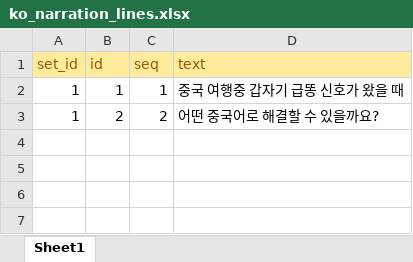
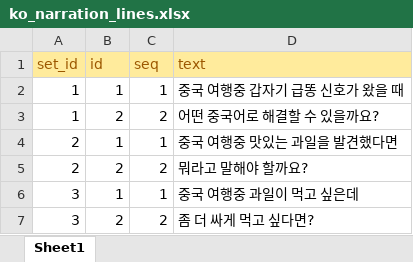
Before and after one commit to curryboy371/LVPD_Studio, an Excel workbook: resource/table/ko_narration_lines.xlsx, sheet Sheet1, drawn as a sheet; values as stored, in another font and other column widths than the file's, no borders; the diff names each change by its address in the sheet, - before the commit and + after, or states it on an @@ line.

```diff
--- a/resource/table/ko_narration_lines.xlsx (sheet Sheet1)
+++ b/resource/table/ko_narration_lines.xlsx (sheet Sheet1)
+row 4: 2 | 1 | 1 | 중국 여행중 맛있는 과일을 발견했다면
+row 5: 2 | 2 | 2 | 뭐라고 말해야 할까요?
+row 6: 3 | 1 | 1 | 중국 여행중 과일이 먹고 싶은데
+row 7: 3 | 2 | 2 | 좀 더 싸게 먹고 싶다면?
```
Also changed, not shown: resource/table/base_sentences.xlsx, resource/table/ko_narration_sets.xlsx, 6 other files.
